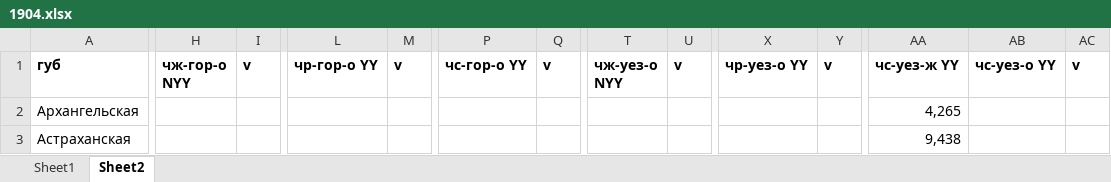
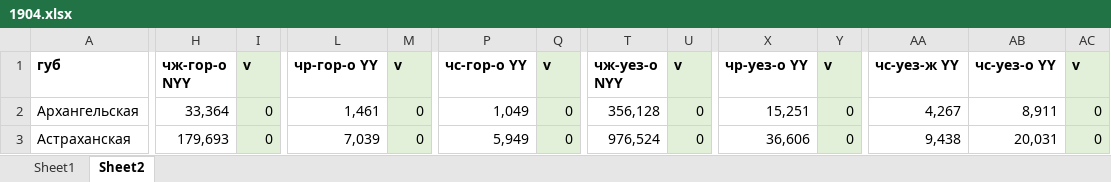
Before and after one commit to oboguev/RTSS, an Excel workbook: rtss-pre1917/src/main/resources/ugvi/1904.xlsx, sheet Sheet2, drawn as a sheet; only a part is shown, gaps mark what is left out; values as stored, in another font and other column widths than the file's, no borders; the diff covers the shown part only; the diff names each change by its address in the sheet, - before the commit and + after, or states it on an @@ line.

Commit message:
misc

```diff
--- a/rtss-pre1917/src/main/resources/ugvi/1904.xlsx (sheet Sheet2)
+++ b/rtss-pre1917/src/main/resources/ugvi/1904.xlsx (sheet Sheet2)
-I1:I3 fill: none
+I1:I3 fill: #E2F0D9
-M1:M3 fill: none
+M1:M3 fill: #E2F0D9
-Q1:Q3 fill: none
+Q1:Q3 fill: #E2F0D9
-U1:U3 fill: none
+U1:U3 fill: #E2F0D9
-Y1:Y3 fill: none
+Y1:Y3 fill: #E2F0D9
-AC1:AC3 fill: none
+AC1:AC3 fill: #E2F0D9
-H2 (чж-гор-о NYY): (empty)
+H2 (чж-гор-о NYY): 33,364
-I2:I3 (v): (empty)
+I2:I3 (v): 0
-L2 (чр-гор-о YY): (empty)
+L2 (чр-гор-о YY): 1,461
-M2:M3 (v): (empty)
+M2:M3 (v): 0
-P2 (чс-гор-о YY): (empty)
+P2 (чс-гор-о YY): 1,049
-Q2:Q3 (v): (empty)
+Q2:Q3 (v): 0
-T2 (чж-уез-о NYY): (empty)
+T2 (чж-уез-о NYY): 356,128
-U2:U3 (v): (empty)
+U2:U3 (v): 0
-X2 (чр-уез-о YY): (empty)
+X2 (чр-уез-о YY): 15,251
-Y2:Y3 (v): (empty)
+Y2:Y3 (v): 0
-AA2 (чс-уез-ж YY): 4,265
+AA2 (чс-уез-ж YY): 4,267
-AB2 (чс-уез-о YY): (empty)
+AB2 (чс-уез-о YY): 8,911
-AC2:AC3 (v): (empty)
+AC2:AC3 (v): 0
-H3 (чж-гор-о NYY): (empty)
+H3 (чж-гор-о NYY): 179,693
-L3 (чр-гор-о YY): (empty)
+L3 (чр-гор-о YY): 7,039
-P3 (чс-гор-о YY): (empty)
+P3 (чс-гор-о YY): 5,949
-T3 (чж-уез-о NYY): (empty)
+T3 (чж-уез-о NYY): 976,524
-X3 (чр-уез-о YY): (empty)
+X3 (чр-уез-о YY): 36,606
-AB3 (чс-уез-о YY): (empty)
+AB3 (чс-уез-о YY): 20,031
```
Also changed, not shown: 1298 edited cells and cell formats elsewhere in this sheet.
